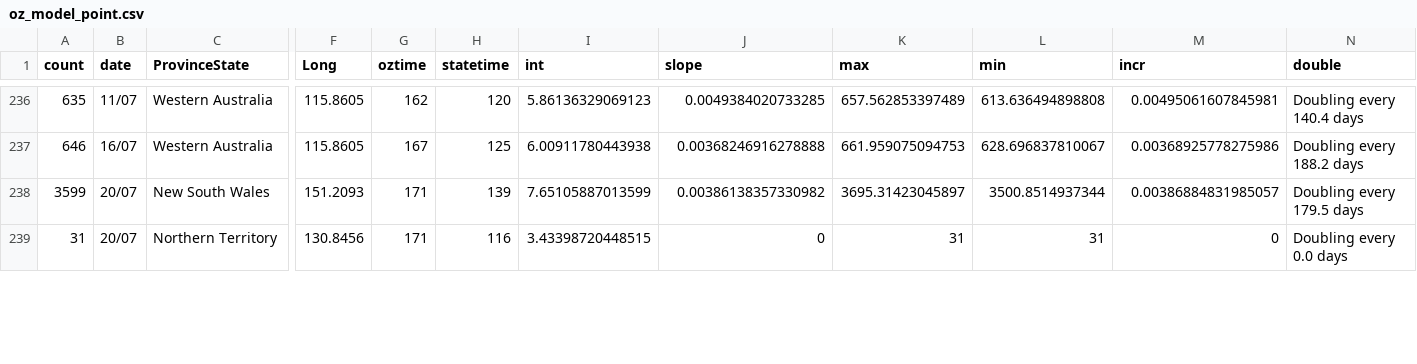
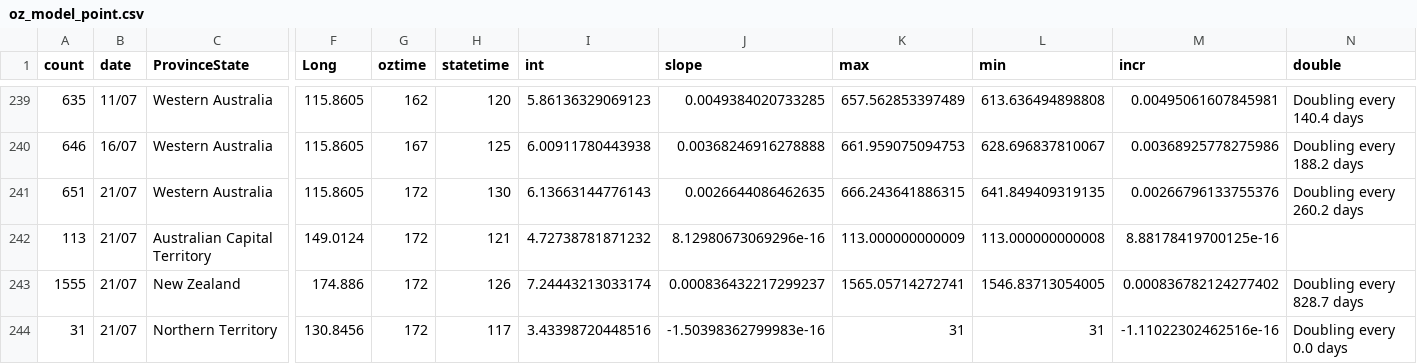
Before and after one commit to TimothyStaples/oz_covid_trajectory, a CSV file: oz_model_point.csv, drawn as a sheet; only a part is shown, gaps mark what is left out; removed rows and columns are numbered as before the commit, all else as after; rows hold the shown columns only; the diff covers the shown part only; the diff names each change by its address in the sheet, - before the commit and + after, or states it on an @@ line.

```diff
--- a/oz_model_point.csv
+++ b/oz_model_point.csv
-row 238: 3599 | 20/07 | New South Wales | 151.2093 | 171 | 139 | 7.65105887013599 | 0.00386138357330982 | 3695.31423045897 | 3500.8514937344 | 0.00386884831985057 | Doubling every 179.5 days
+row 241: 651 | 21/07 | Western Australia | 115.8605 | 172 | 130 | 6.13663144776143 | 0.0026644086462635 | 666.243641886315 | 641.849409319135 | 0.00266796133755376 | Doubling every 260.2 days
+row 242: 113 | 21/07 | Australian Capital Territory | 149.0124 | 172 | 121 | 4.72738781871232 | 8.12980673069296e-16 | 113.000000000009 | 113.000000000008 | 8.88178419700125e-16
+row 243: 1555 | 21/07 | New Zealand | 174.886 | 172 | 126 | 7.24443213033174 | 0.000836432217299237 | 1565.05714272741 | 1546.83713054005 | 0.000836782124277402 | Doubling every 828.7 days
-B244 (date): 20/07
+B244 (date): 21/07
-G244 (oztime): 171
+G244 (oztime): 172
-H244 (statetime): 116
+H244 (statetime): 117
-I244 (int): 3.43398720448515
+I244 (int): 3.43398720448516
-J244 (slope): 0
+J244 (slope): -1.50398362799983e-16
-M244 (incr): 0
+M244 (incr): -1.11022302462516e-16
```
Also changed, not shown: 4 added rows, 3 removed rows and 8 edited cells elsewhere in this file, oz_model.csv, oz_slope.csv.
